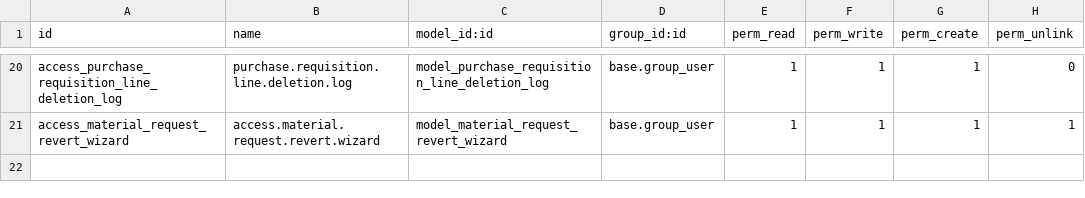
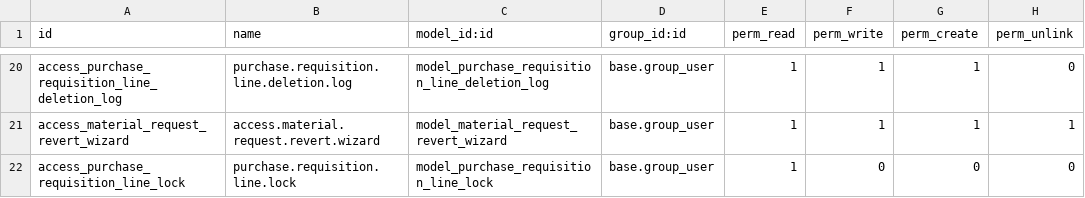
Before and after one commit to Saylani-Welfare-Trust/swit-odoo, a CSV file: custom-addons/bn_material_request/security/ir.model.access.csv, drawn as a sheet; only a part is shown, gaps mark what is left out.

```diff
--- a/custom-addons/bn_material_request/security/ir.model.access.csv
+++ b/custom-addons/bn_material_request/security/ir.model.access.csv
@@ -21 +21,2 @@ access_purchase_requisition_line_deletion_log,purchase.requisition.line.deletion
 access_material_request_revert_wizard,access.material.request.revert.wizard,model_material_request_revert_wizard,base.group_user,1,1,1,1
+access_purchase_requisition_line_lock,purchase.requisition.line.lock,model_purchase_requisition_line_lock,base.group_user,1,0,0,0
```
Also changed, not shown: 6 other files.
